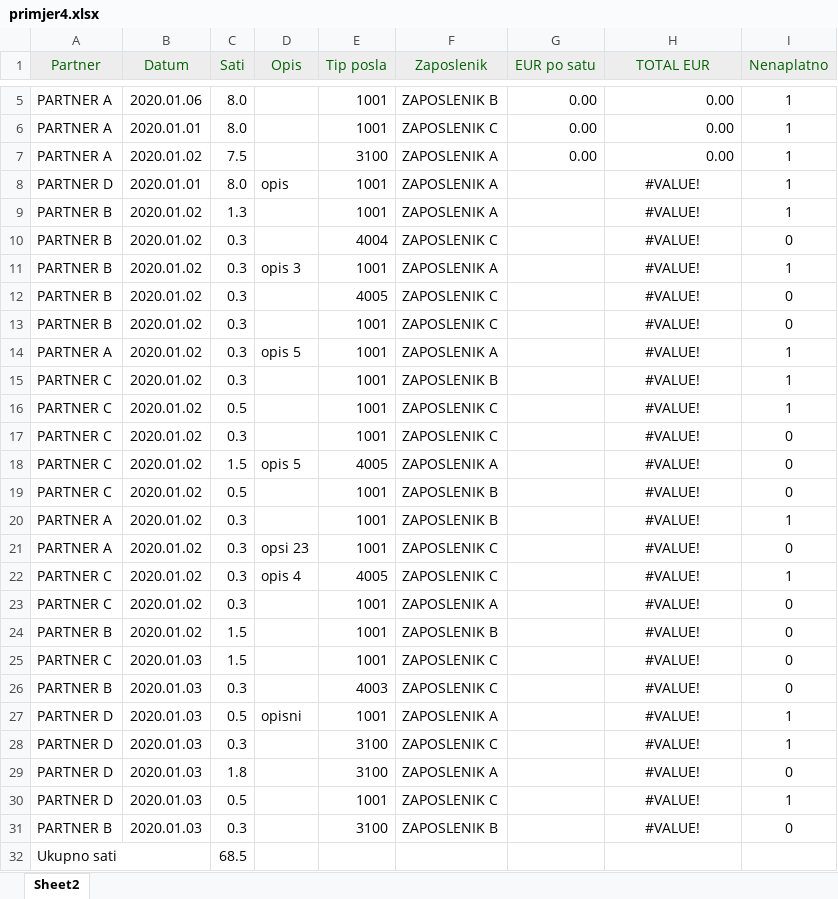
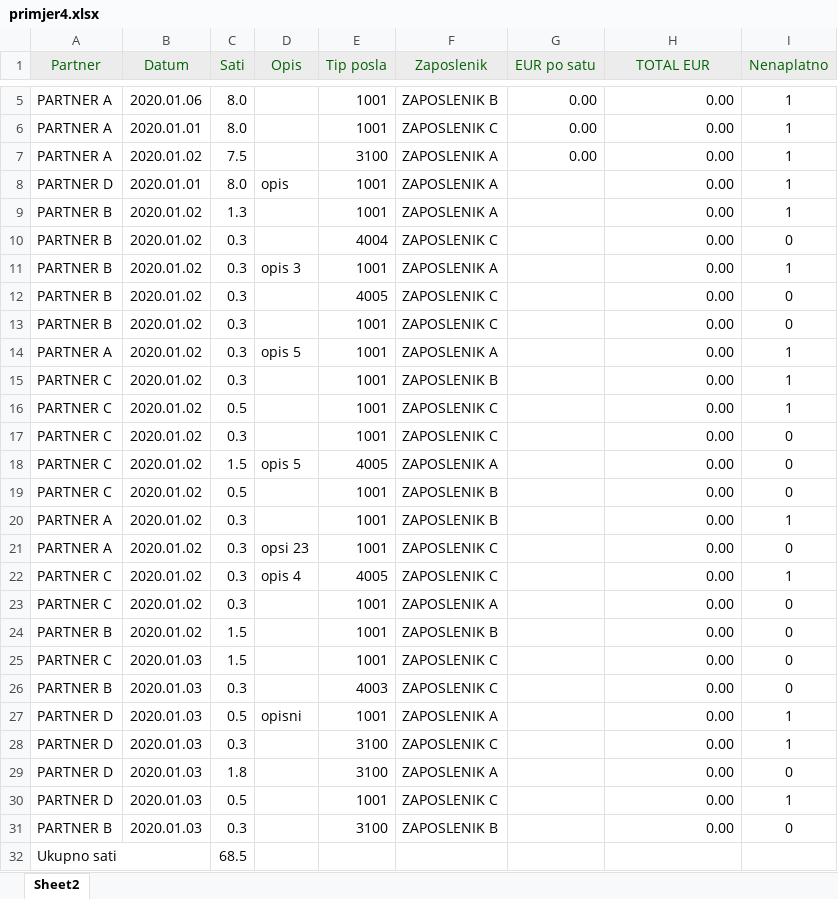
Before and after one commit to DMesek/menu_parsed, an Excel workbook: data/primjer4.xlsx, sheet Sheet2, drawn as a sheet; only a part is shown, gaps mark what is left out; values as stored, in another font and other column widths than the file's, no borders; the diff names each change by its address in the sheet, - before the commit and + after, or states it on an @@ line.

```diff
--- a/data/primjer4.xlsx (sheet Sheet2)
+++ b/data/primjer4.xlsx (sheet Sheet2)
-H8:H31 (TOTAL EUR): #VALUE!
+H8:H31 (TOTAL EUR): 0.00
-H8:H31 alignment: center
+H8:H31 alignment: right
```
Also changed, not shown: 5 other files.
